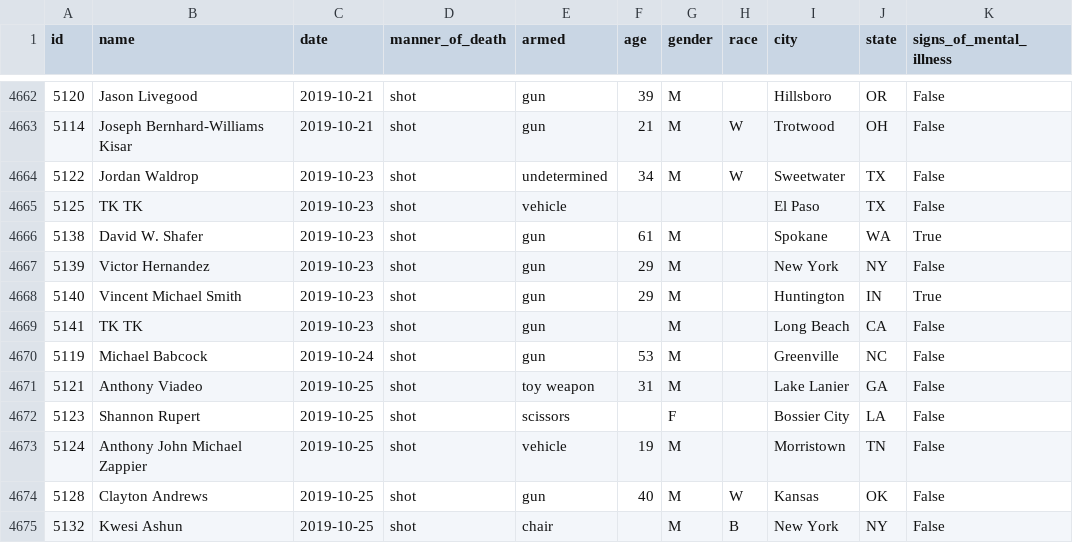
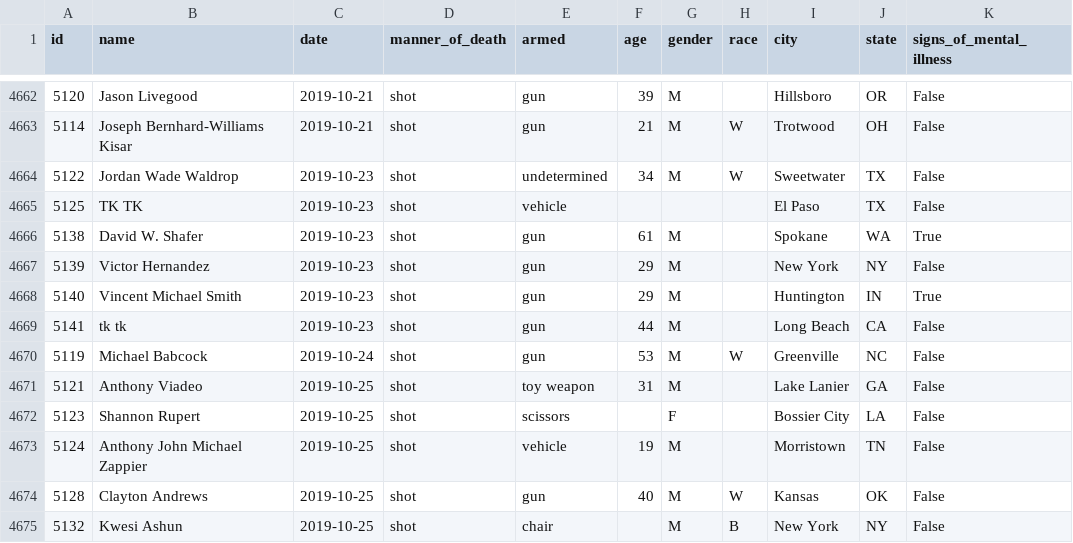
Before and after one commit to washingtonpost/data-police-shootings, a CSV file: fatal-police-shootings-data.csv, drawn as a sheet; only a part is shown, gaps mark what is left out; the diff names each change by its address in the sheet, - before the commit and + after, or states it on an @@ line.

Commit message:
4687 people have been shot and killed by police since Jan. 1, 2015.

```diff
--- a/fatal-police-shootings-data.csv
+++ b/fatal-police-shootings-data.csv
-B4664 (name): Jordan Waldrop
+B4664 (name): Jordan Wade Waldrop
-B4669 (name): TK TK
+B4669 (name): tk tk
-F4669 (age): (empty)
+F4669 (age): 44
-H4670 (race): (empty)
+H4670 (race): W
```
